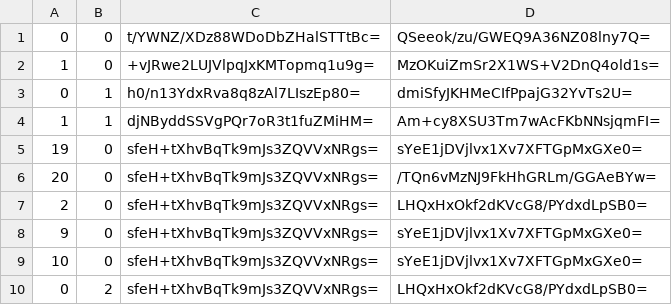
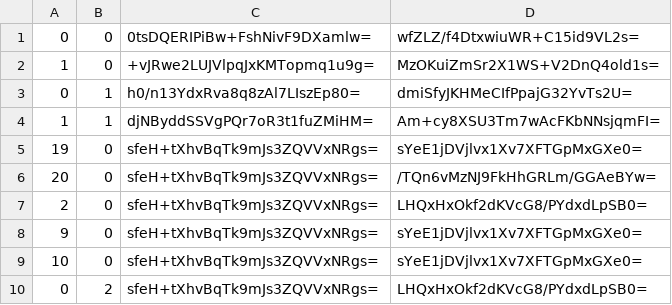
Before and after one commit to Sneezry/mcmapweb, a CSV file: tiles/zoom.-1/metadata/k.0.0.csv, drawn as a sheet.

```diff
--- a/tiles/zoom.-1/metadata/k.0.0.csv
+++ b/tiles/zoom.-1/metadata/k.0.0.csv
@@ -1,2 +1,2 @@
-0,0,t/YWNZ/XDz88WDoDbZHalSTTtBc=,QSeeok/zu/GWEQ9A36NZ08lny7Q=
+0,0,0tsDQERIPiBw+FshNivF9DXamlw=,wfZLZ/f4DtxwiuWR+C15id9VL2s=
 1,0,+vJRwe2LUJVlpqJxKMTopmq1u9g=,MzOKuiZmSr2X1WS+V2DnQ4old1s=
```
Also changed, not shown: tiles/zoom.-1/metadata/k.-1.0.csv, tiles/zoom.-2/metadata/k.0.0.csv, 39 other files.
